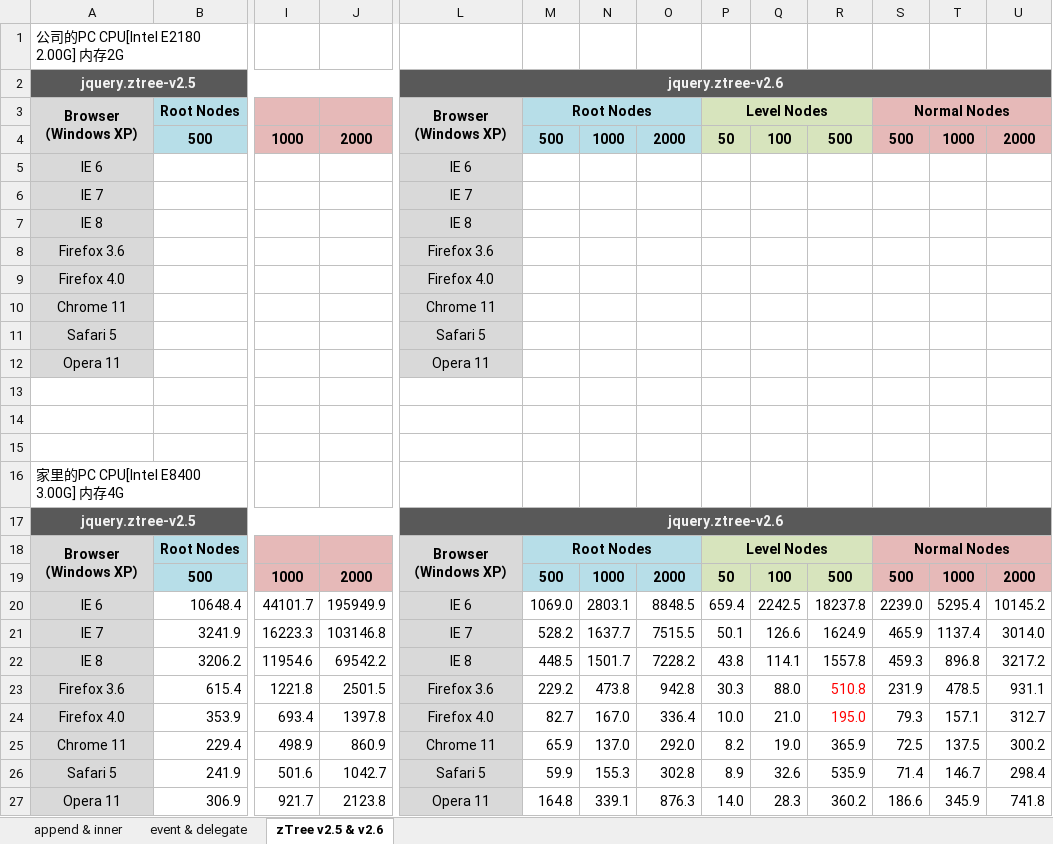
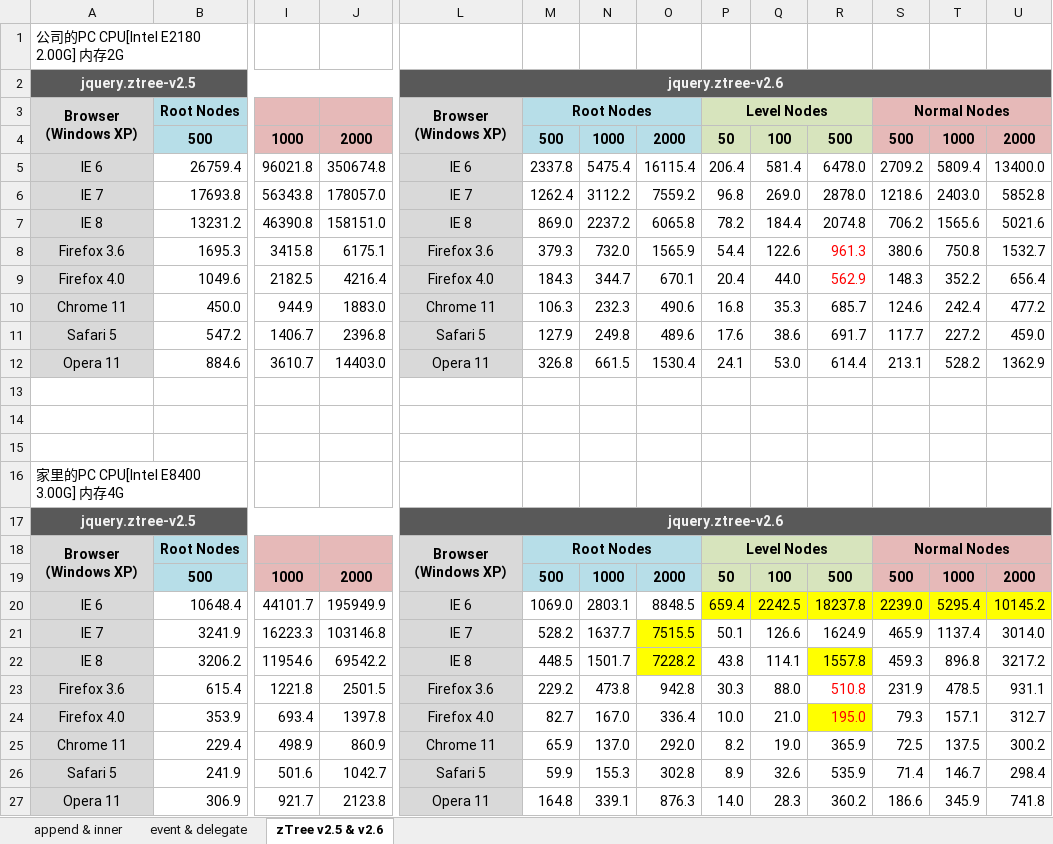
Before and after one commit to Dolass/Jquerytree, an Excel workbook: zTreeAPI/WebContent/jsTest/initDomTest/result.xlsx, sheet zTree v2.5 & v2.6, drawn as a sheet; only a part is shown, gaps mark what is left out; values as stored, in another font and other column widths than the file's, no borders; removed rows and columns are numbered as before the commit, all else as after; rows hold the shown columns only; the diff names each change by its address in the sheet, - before the commit and + after, or states it on an @@ line.

```diff
--- a/zTreeAPI/WebContent/jsTest/initDomTest/result.xlsx (sheet zTree v2.5 & v2.6)
+++ b/zTreeAPI/WebContent/jsTest/initDomTest/result.xlsx (sheet zTree v2.5 & v2.6)
-row 5: IE 6 |  |  |  | IE 6
-row 6: IE 7 |  |  |  | IE 7
-row 7: IE 8 |  |  |  | IE 8
-row 8: Firefox 3.6 |  |  |  | Firefox 3.6
-row 9: Firefox 4.0 |  |  |  | Firefox 4.0
-row 10: Chrome 11 |  |  |  | Chrome 11
-row 11: Safari 5 |  |  |  | Safari 5
-row 12: Opera 11 |  |  |  | Opera 11
+row 5: IE 6 | 26759.4 | 96021.8 | 350674.8 | IE 6 | 2337.8 | 5475.4 | 16115.4 | 206.4 | 581.4 | 6478.0 | 2709.2 | 5809.4 | 13400.0
+row 6: IE 7 | 17693.8 | 56343.8 | 178057.0 | IE 7 | 1262.4 | 3112.2 | 7559.2 | 96.8 | 269.0 | 2878.0 | 1218.6 | 2403.0 | 5852.8
+row 7: IE 8 | 13231.2 | 46390.8 | 158151.0 | IE 8 | 869.0 | 2237.2 | 6065.8 | 78.2 | 184.4 | 2074.8 | 706.2 | 1565.6 | 5021.6
+row 8: Firefox 3.6 | 1695.3 | 3415.8 | 6175.1 | Firefox 3.6 | 379.3 | 732.0 | 1565.9 | 54.4 | 122.6 | 961.3 | 380.6 | 750.8 | 1532.7
+row 9: Firefox 4.0 | 1049.6 | 2182.5 | 4216.4 | Firefox 4.0 | 184.3 | 344.7 | 670.1 | 20.4 | 44.0 | 562.9 | 148.3 | 352.2 | 656.4
+row 10: Chrome 11 | 450.0 | 944.9 | 1883.0 | Chrome 11 | 106.3 | 232.3 | 490.6 | 16.8 | 35.3 | 685.7 | 124.6 | 242.4 | 477.2
+row 11: Safari 5 | 547.2 | 1406.7 | 2396.8 | Safari 5 | 127.9 | 249.8 | 489.6 | 17.6 | 38.6 | 691.7 | 117.7 | 227.2 | 459.0
+row 12: Opera 11 | 884.6 | 3610.7 | 14403.0 | Opera 11 | 326.8 | 661.5 | 1530.4 | 24.1 | 53.0 | 614.4 | 213.1 | 528.2 | 1362.9
-P20:U20 fill: none
+P20:U20 fill: #FFFF00
-O21:O22 fill: none
+O21:O22 fill: #FFFF00
-R22 fill: none
+R22 fill: #FFFF00
-R24 fill: none
+R24 fill: #FFFF00
```
